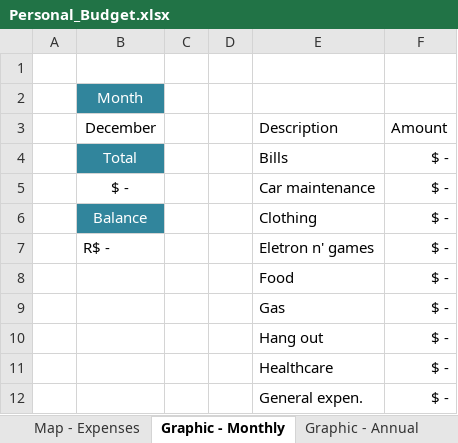
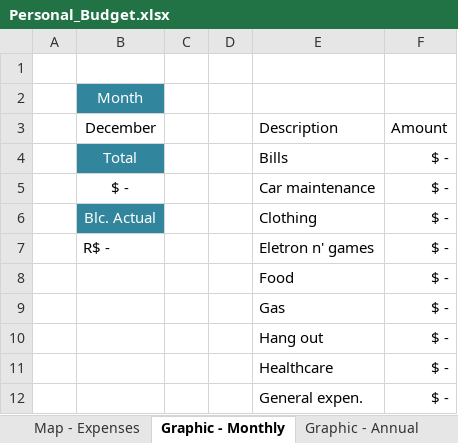
Before and after one commit to RobisonTorres/Python, an Excel workbook: Projects/Automate_Python/Report_Budget/Personal_Budget.xlsx, sheet Graphic - Monthly, drawn as a sheet; values as stored, in another font and other column widths than the file's, no borders; charts and pictures not drawn; the diff names each change by its address in the sheet, - before the commit and + after, or states it on an @@ line.

```diff
--- a/Projects/Automate_Python/Report_Budget/Personal_Budget.xlsx (sheet Graphic - Monthly)
+++ b/Projects/Automate_Python/Report_Budget/Personal_Budget.xlsx (sheet Graphic - Monthly)
-B6: Balance
+B6: Blc. Actual
```
Also changed, not shown: sheet Graphic - Annual, sheet Balance & Tracking.
